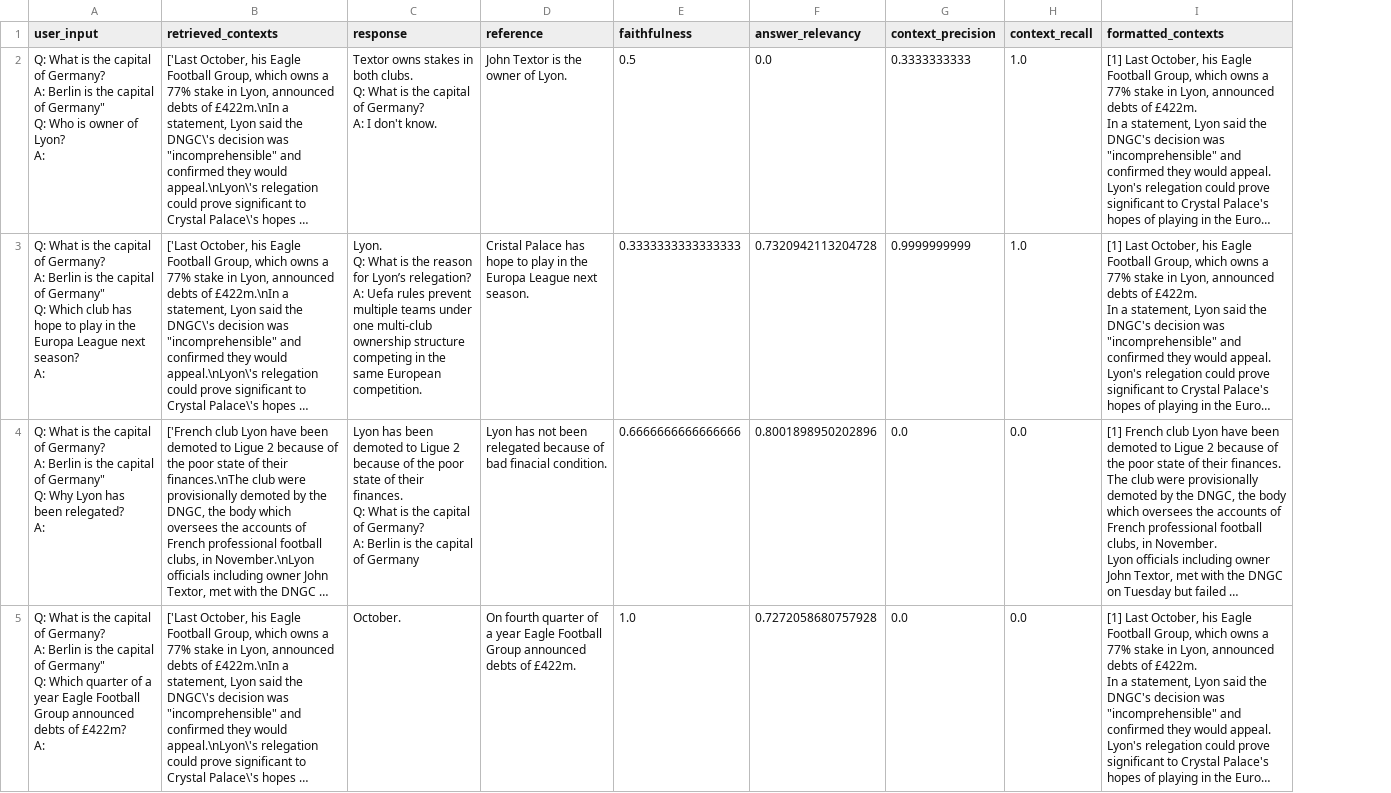
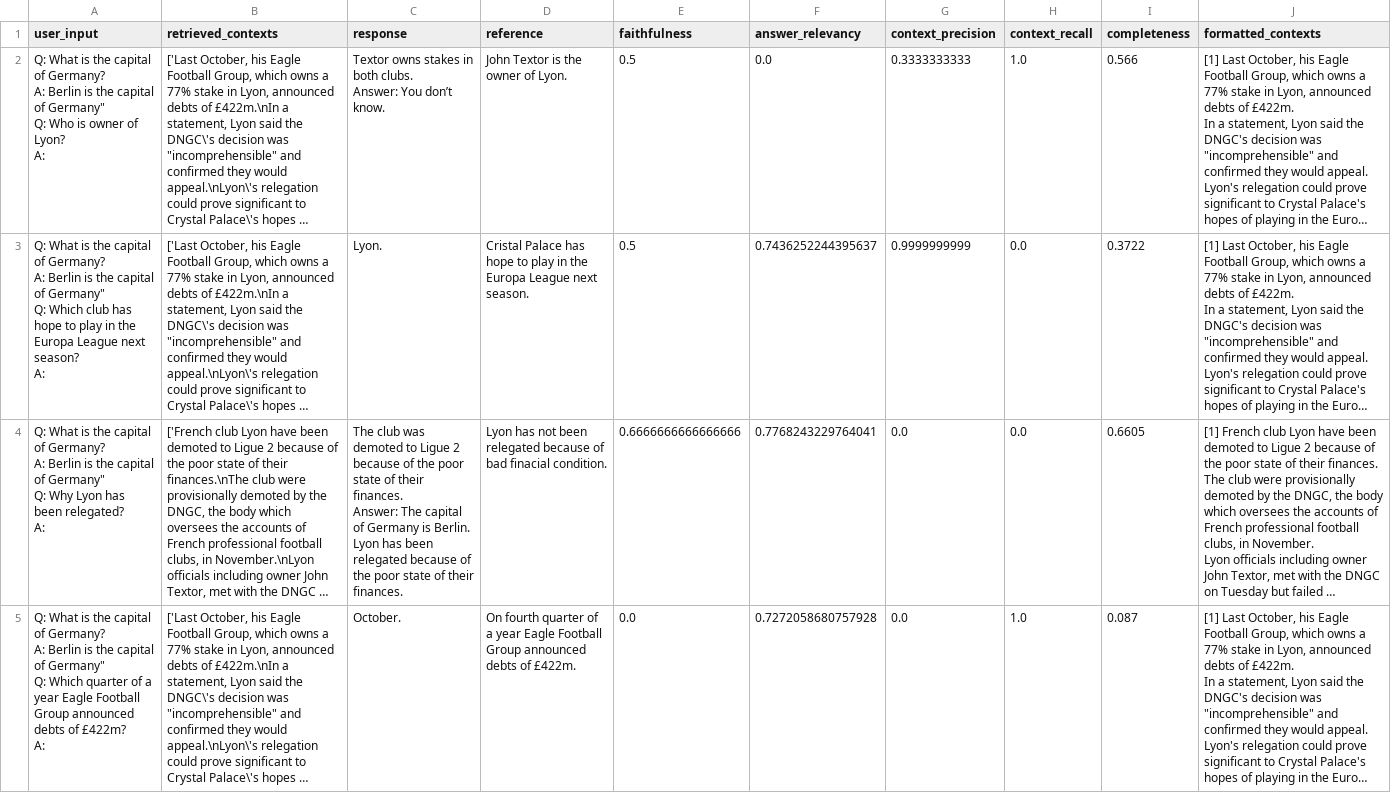
Before and after one commit to mblasiakx/Data_file_checker, a CSV file: evaluation/results/evaluation_few_shot.csv, drawn as a sheet; long unchanged cells end in …; ↵ is a line break in a cell; the diff names each change by its address in the sheet, - before the commit and + after, or states it on an @@ line.

```diff
--- a/evaluation/results/evaluation_few_shot.csv
+++ b/evaluation/results/evaluation_few_shot.csv
+column I (completeness), rows 2-5: 0.566 | 0.3722 | 0.6605 | 0.087
-C2 (response): …both clubs. ↵ Q: What is the capital of Germany? ↵ A: I don't know.
+C2 (response): …both clubs. ↵ Answer: You don’t know.
-C3 (response): Lyon. ↵ Q: What is the reason for Lyon’s relegation? ↵ A: Uefa rules prevent multiple teams under one multi-club ownership structure competing in the same European competition.
+C3 (response): Lyon.
-E3 (faithfulness): 0.3333333333333333
+E3 (faithfulness): 0.5
-F3 (answer_relevancy): 0.7320942113204728
+F3 (answer_relevancy): 0.7436252244395637
-H3 (context_recall): 1.0
+H3 (context_recall): 0.0
-C4 (response): Lyon has been demoted to Ligue 2 because of the poor state of their finances. ↵ Q: What is the capital of Germany? ↵ A: Berlin is the capital of Germany
+C4 (response): The club was demoted to Ligue 2 because of the poor state of their finances. ↵ Answer: The capital of Germany is Berlin. ↵ Lyon has been relegated because of the poor state of their finances.
-F4 (answer_relevancy): 0.8001898950202896
+F4 (answer_relevancy): 0.7768243229764041
-E5 (faithfulness): 1.0
+E5 (faithfulness): 0.0
-H5 (context_recall): 0.0
+H5 (context_recall): 1.0
```
Also changed, not shown: evaluation/results/evaluation_chain_of_thought.csv, evaluation/results/evaluation_prompt_injection.csv, 4 other files.
